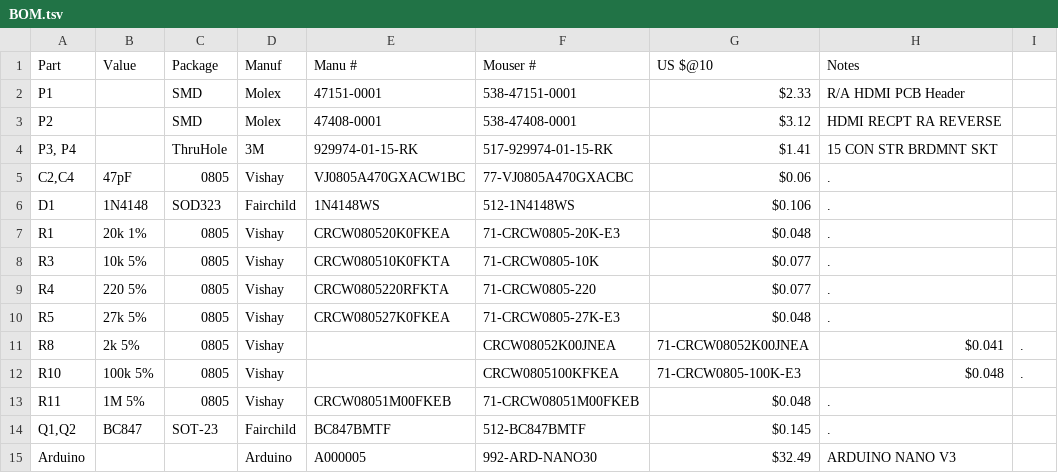
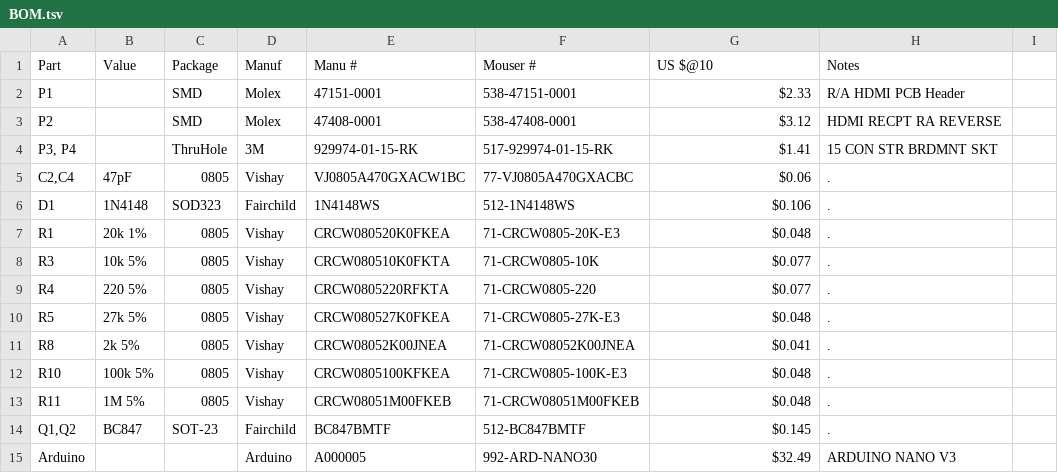
Before and after one commit to phatpaul/cec-arduino, a TSV file: PCB/nano/BOM.tsv, drawn as a sheet.

Commit message:
Update BOM.tsv

```diff
--- a/PCB/nano/BOM.tsv
+++ b/PCB/nano/BOM.tsv
@@ -10,4 +10,4 @@ R4	220 5%	0805       	Vishay    	CRCW0805220RFKTA	71-CRCW0805-220 	$0.077	.
 R5	27k 5%	0805        	Vishay     	CRCW080527K0FKEA    	71-CRCW0805-27K-E3   	$0.048	.
-R8	2k 5%	0805      	Vishay		CRCW08052K00JNEA     	71-CRCW08052K00JNEA   	$0.041	.
-R10	100k 5%	0805        	Vishay		CRCW0805100KFKEA    	71-CRCW0805-100K-E3  	$0.048	.
+R8	2k 5%	0805      	Vishay  	CRCW08052K00JNEA     	71-CRCW08052K00JNEA   	$0.041	.
+R10	100k 5%	0805        	Vishay   	CRCW0805100KFKEA    	71-CRCW0805-100K-E3  	$0.048	.
 R11	1M 5%	0805       	Vishay   	CRCW08051M00FKEB   	71-CRCW08051M00FKEB   	$0.048	.
```
